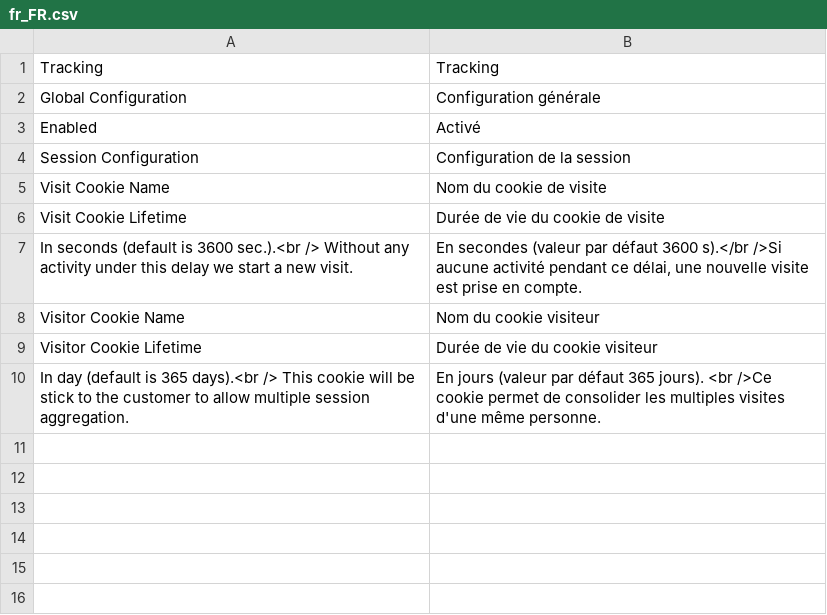
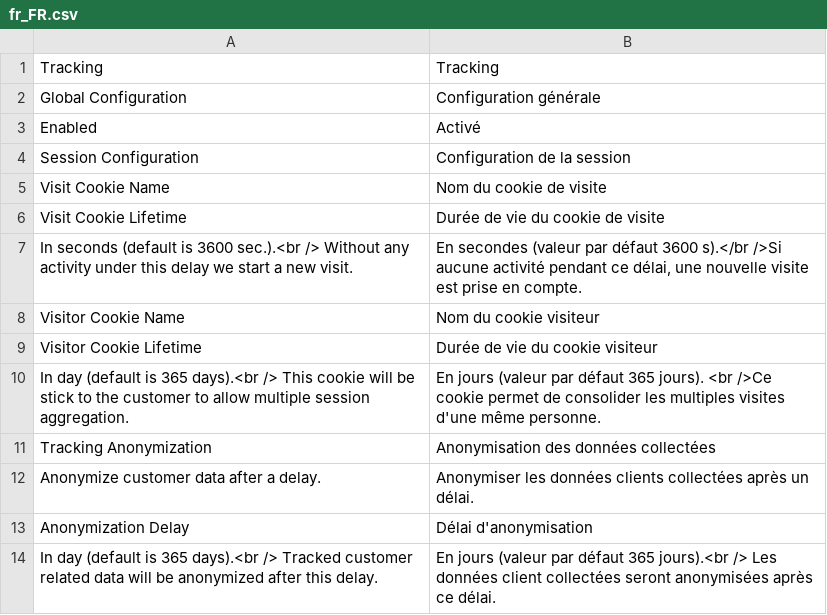
Before and after one commit to Smile-SA/elasticsuite, a CSV file: src/module-elasticsuite-tracker/i18n/fr_FR.csv, drawn as a sheet; the diff names each change by its address in the sheet, - before the commit and + after, or states it on an @@ line.

Commit message:
Implementation of customer link service with a dedicated table.
Cleanup tracker data.

Add service to save customer reconciliation.

Add module dependencies.

Adding configurable delay for anonymization and a cronjob to clean it once a day.

Refactoring reconciliation service to tracking service.

Adding getVisitorIds implementation.

Rename reconciliation to CustomerLink

```diff
--- a/src/module-elasticsuite-tracker/i18n/fr_FR.csv
+++ b/src/module-elasticsuite-tracker/i18n/fr_FR.csv
+row 11: Tracking Anonymization | Anonymisation des données collectées
+row 12: Anonymize customer data after a delay. | Anonymiser les données clients collectées après un délai.
+row 13: Anonymization Delay | Délai d'anonymisation
+row 14: In day (default is 365 days).<br /> Tracked customer related data will be anonymized after this delay. | En jours (valeur par défaut 365 jours).<br /> Les données client collectées seront anonymisées après ce délai.
```
Also changed, not shown: src/module-elasticsuite-tracker/i18n/en_US.csv, 14 other files.
